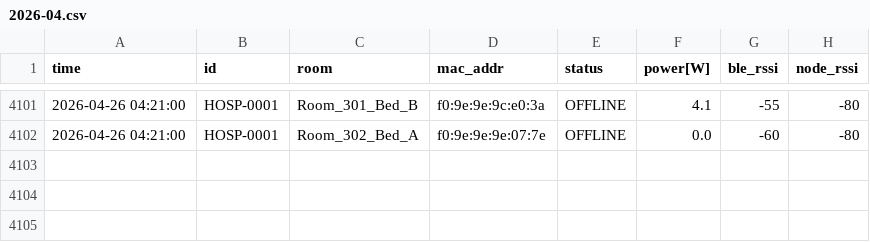
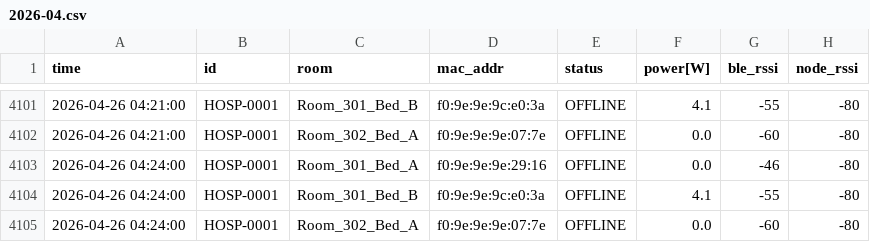
Before and after one commit to MOSA-github/data_test_server_page, a CSV file: docs/data/archive/HOSP-0001/2026/2026-04.csv, drawn as a sheet; only a part is shown, gaps mark what is left out; the diff names each change by its address in the sheet, - before the commit and + after, or states it on an @@ line.

Commit message:
Log Update 04:24

```diff
--- a/docs/data/archive/HOSP-0001/2026/2026-04.csv
+++ b/docs/data/archive/HOSP-0001/2026/2026-04.csv
+row 4103: 2026-04-26 04:24:00 | HOSP-0001 | Room_301_Bed_A | f0:9e:9e:9e:29:16 | OFFLINE | 0.0 | -46 | -80
+row 4104: 2026-04-26 04:24:00 | HOSP-0001 | Room_301_Bed_B | f0:9e:9e:9c:e0:3a | OFFLINE | 4.1 | -55 | -80
+row 4105: 2026-04-26 04:24:00 | HOSP-0001 | Room_302_Bed_A | f0:9e:9e:9e:07:7e | OFFLINE | 0.0 | -60 | -80
```
